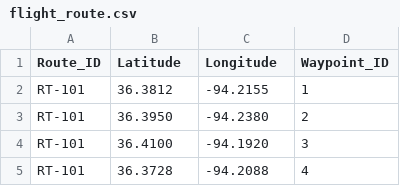
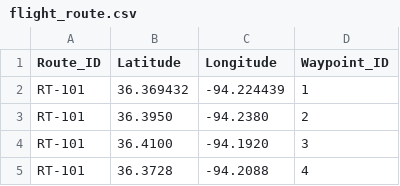
Before and after one commit to pctrainor/Group-4-ISYS-57103, a CSV file: utility/raw_data/flight_route.csv, drawn as a sheet; only a part is shown.

Commit message:
updated map default functionality, and now iterate through each JSON route object and display on map as markers.

```diff
--- a/utility/raw_data/flight_route.csv
+++ b/utility/raw_data/flight_route.csv
@@ -1,3 +1,3 @@
 Route_ID,Latitude,Longitude,Waypoint_ID
-RT-101,36.3812,-94.2155,1
+RT-101,36.369432,-94.224439,1
 RT-101,36.3950,-94.2380,2
```
Also changed, not shown: 4 other files.
